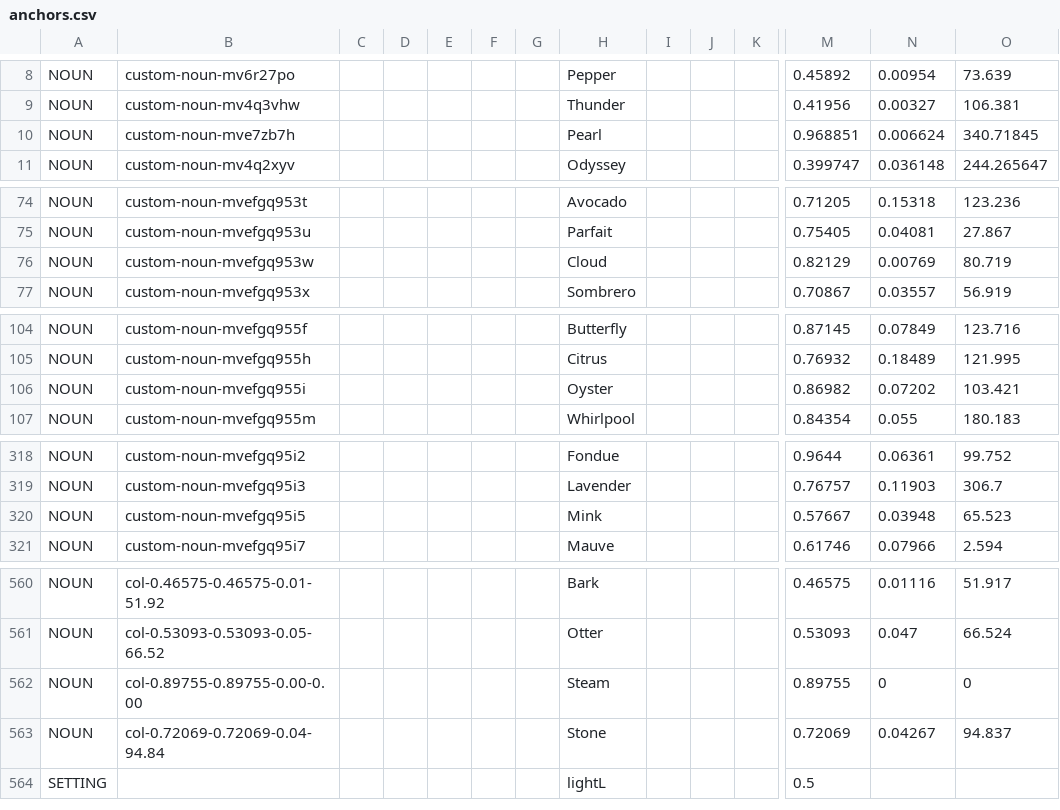
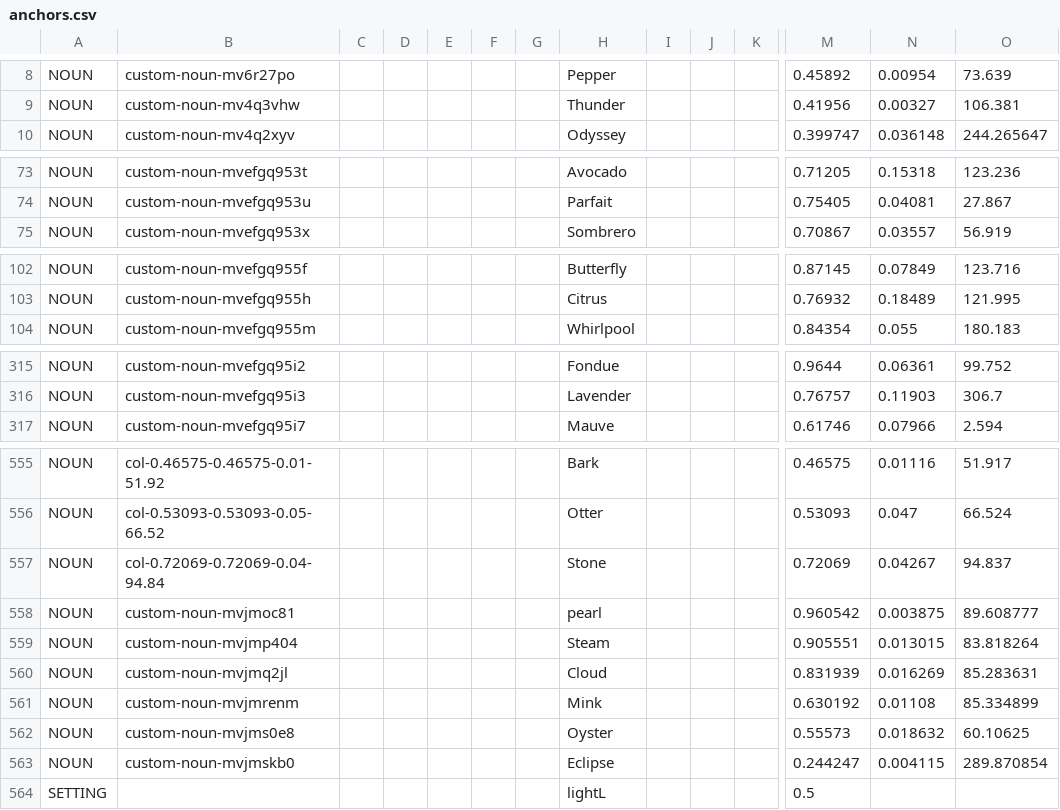
Before and after one commit to HC-SAMI/colorsamificator, a CSV file: data/anchors.csv, drawn as a sheet; only a part is shown, gaps mark what is left out; removed rows and columns are numbered as before the commit, all else as after; rows hold the shown columns only; the diff covers the shown part only; the diff names each change by its address in the sheet, - before the commit and + after, or states it on an @@ line.

```diff
--- a/data/anchors.csv
+++ b/data/anchors.csv
-row 10: NOUN | custom-noun-mve7zb7h |  |  |  |  |  | Pearl |  |  |  | 0.968851 | 0.006624 | 340.71845
-row 76: NOUN | custom-noun-mvefgq953w |  |  |  |  |  | Cloud |  |  |  | 0.82129 | 0.00769 | 80.719
-row 106: NOUN | custom-noun-mvefgq955i |  |  |  |  |  | Oyster |  |  |  | 0.86982 | 0.07202 | 103.421
-row 320: NOUN | custom-noun-mvefgq95i5 |  |  |  |  |  | Mink |  |  |  | 0.57667 | 0.03948 | 65.523
-row 562: NOUN | col-0.89755-0.89755-0.00-0.00 |  |  |  |  |  | Steam |  |  |  | 0.89755 | 0 | 0
+row 558: NOUN | custom-noun-mvjmoc81 |  |  |  |  |  | pearl |  |  |  | 0.960542 | 0.003875 | 89.608777
+row 559: NOUN | custom-noun-mvjmp404 |  |  |  |  |  | Steam |  |  |  | 0.905551 | 0.013015 | 83.818264
+row 560: NOUN | custom-noun-mvjmq2jl |  |  |  |  |  | Cloud |  |  |  | 0.831939 | 0.016269 | 85.283631
+row 561: NOUN | custom-noun-mvjmrenm |  |  |  |  |  | Mink |  |  |  | 0.630192 | 0.01108 | 85.334899
+row 562: NOUN | custom-noun-mvjms0e8 |  |  |  |  |  | Oyster |  |  |  | 0.55573 | 0.018632 | 60.10625
+row 563: NOUN | custom-noun-mvjmskb0 |  |  |  |  |  | Eclipse |  |  |  | 0.244247 | 0.004115 | 289.870854
```
Also changed, not shown: 1 removed row elsewhere in this file, data/pins.csv.
